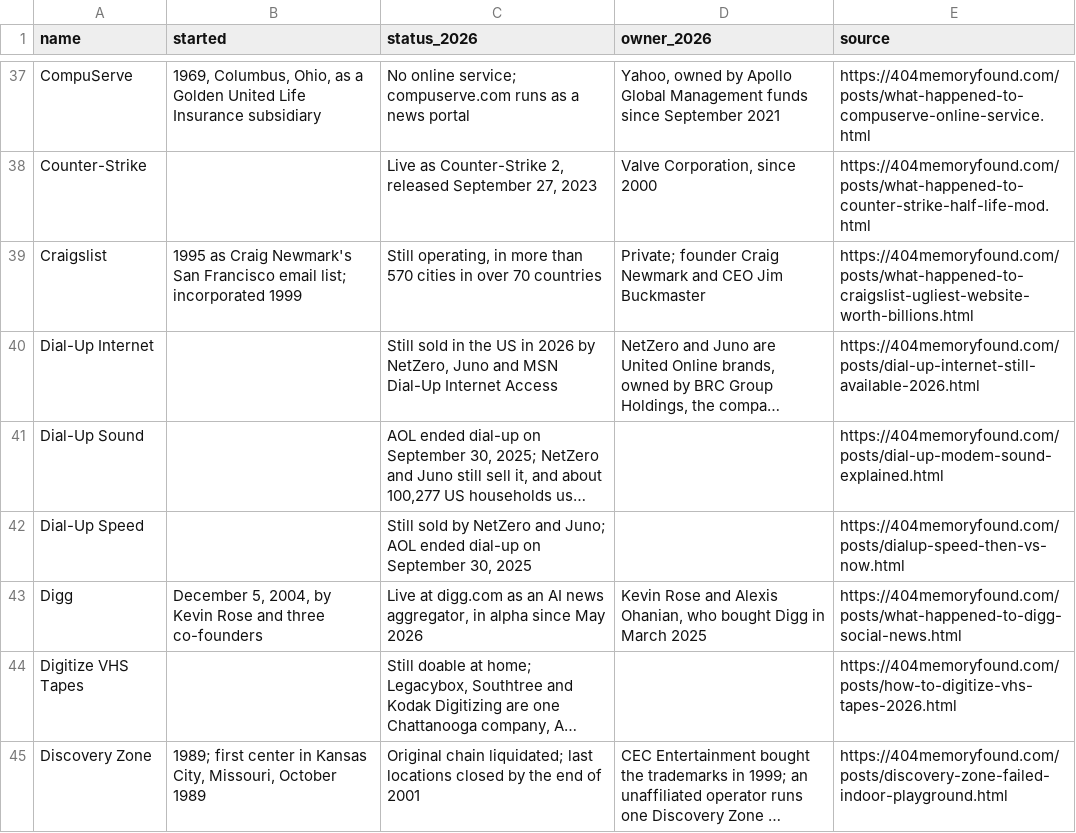
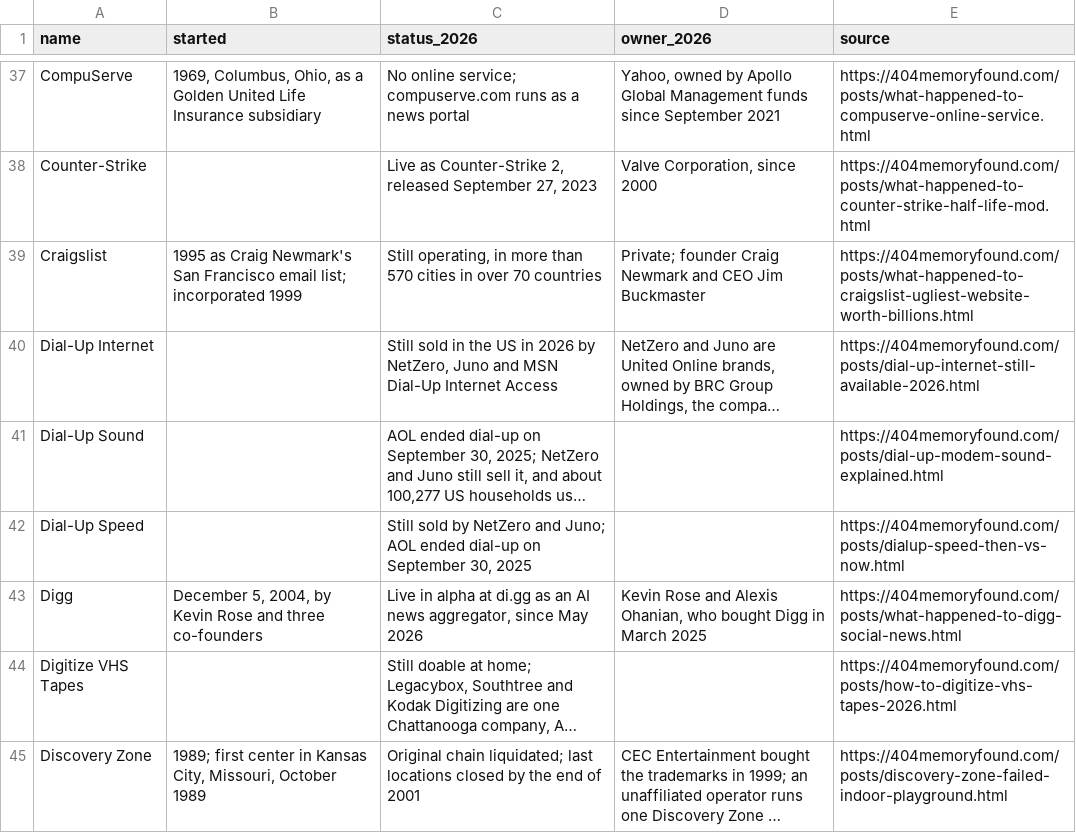
Before and after one commit to pnpaiva/404-memory-found, a CSV file: dead-brand-index.csv, drawn as a sheet; only a part is shown, gaps mark what is left out; long unchanged cells end in …; the diff names each change by its address in the sheet, - before the commit and + after, or states it on an @@ line.

```diff
--- a/dead-brand-index.csv
+++ b/dead-brand-index.csv
-C43 (status_2026): Live at digg.com as an AI news aggregator, in alpha since May…
+C43 (status_2026): Live in alpha at di.gg as an AI news aggregator, since May…
```
Also changed, not shown: 13 other files.
